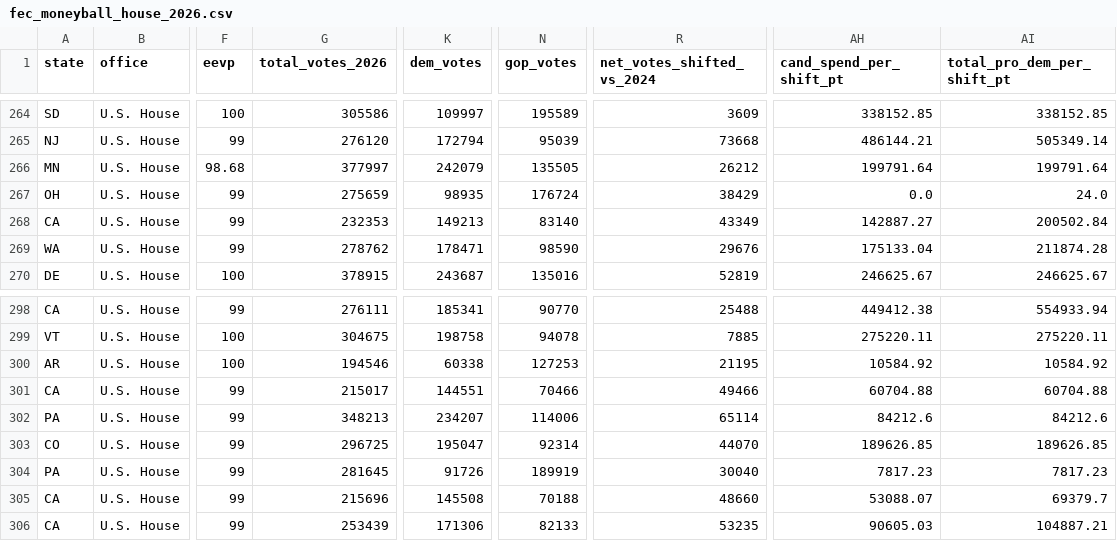
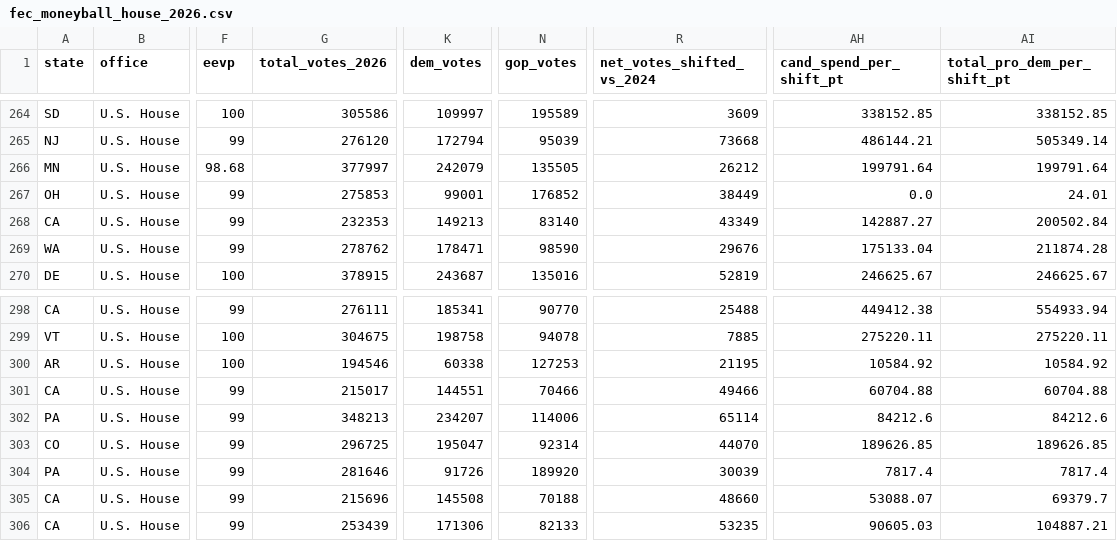
Before and after one commit to mike10010100/elections-2026, a CSV file: site_data/fec_moneyball_house_2026.csv, drawn as a sheet; only a part is shown, gaps mark what is left out; the diff names each change by its address in the sheet, - before the commit and + after, or states it on an @@ line.

Commit message:
chore(data): auto-update live 2026 election results & analysis charts

```diff
--- a/site_data/fec_moneyball_house_2026.csv
+++ b/site_data/fec_moneyball_house_2026.csv
-G267 (total_votes_2026): 275659
+G267 (total_votes_2026): 275853
-K267 (dem_votes): 98935
+K267 (dem_votes): 99001
-N267 (gop_votes): 176724
+N267 (gop_votes): 176852
-R267 (net_votes_shifted_vs_2024): 38429
+R267 (net_votes_shifted_vs_2024): 38449
-AI267 (total_pro_dem_per_shift_pt): 24.0
+AI267 (total_pro_dem_per_shift_pt): 24.01
-G304 (total_votes_2026): 281645
+G304 (total_votes_2026): 281646
-N304 (gop_votes): 189919
+N304 (gop_votes): 189920
-R304 (net_votes_shifted_vs_2024): 30040
+R304 (net_votes_shifted_vs_2024): 30039
-AH304 (cand_spend_per_shift_pt): 7817.23
+AH304 (cand_spend_per_shift_pt): 7817.4
-AI304 (total_pro_dem_per_shift_pt): 7817.23
+AI304 (total_pro_dem_per_shift_pt): 7817.4
```
Also changed, not shown: site_data/fec_moneyball_senate_2026.csv, 15 other files.
